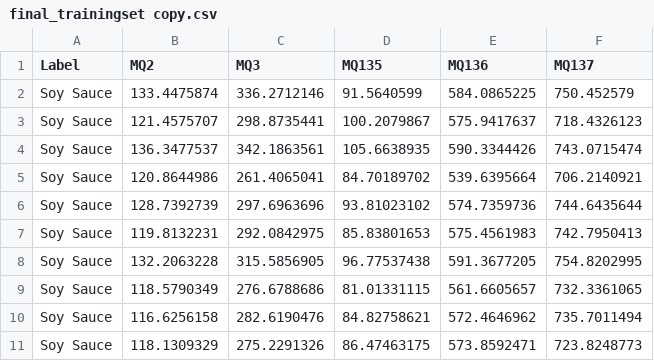
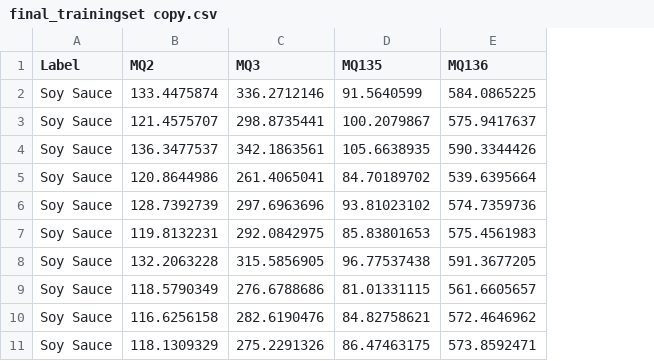
Before and after one commit to cbbendol23/enose-dark-sauce-classification, a CSV file: final_trainingset copy.csv, drawn as a sheet; only a part is shown; the diff names each change by its address in the sheet, - before the commit and + after, or states it on an @@ line.

```diff
--- a/final_trainingset copy.csv
+++ b/final_trainingset copy.csv
-column F (MQ137), rows 2-11: 750.452579 | 718.4326123 | 743.0715474 | 706.2140921 | 744.6435644 | 742.7950413 | 754.8202995 | 732.3361065 | 735.7011494 | 723.8248773
```
Also changed, not shown: 1 other file.
